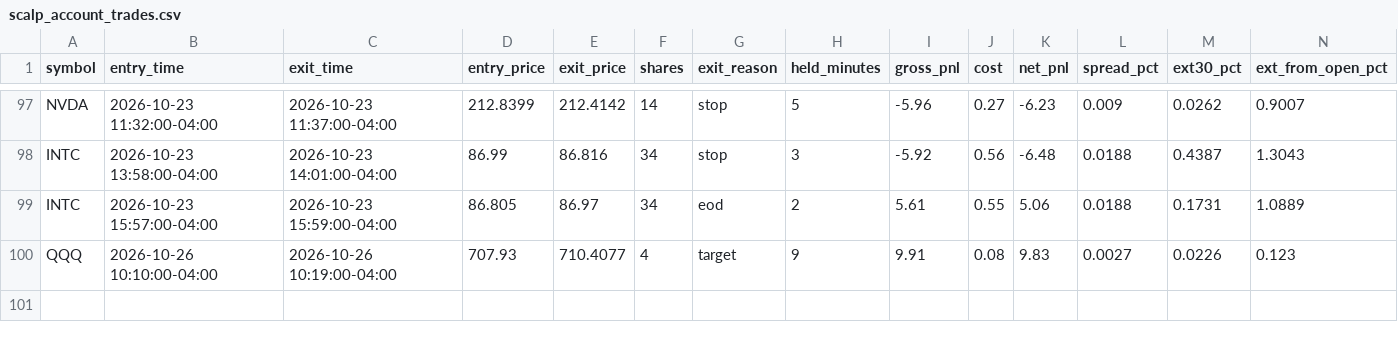
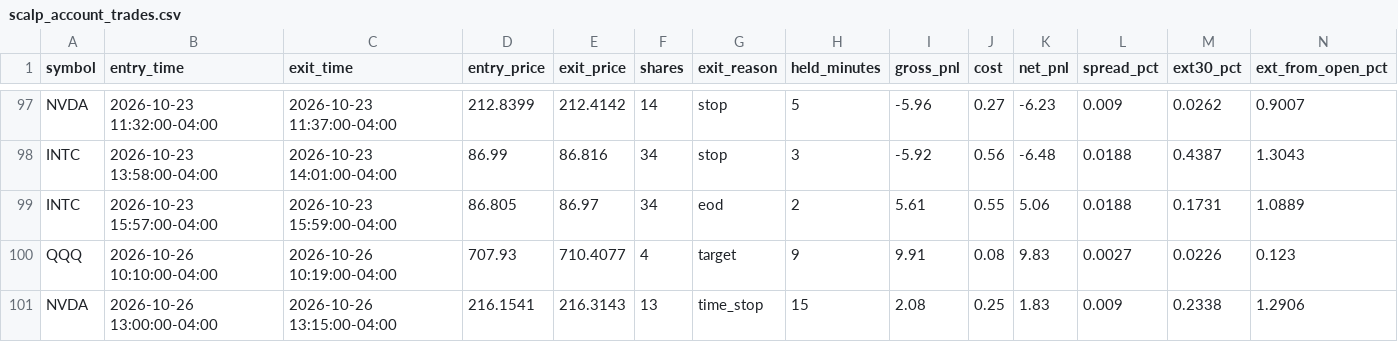
Before and after one commit to njdfan1711-cpu/Fin, a CSV file: scalping/scalp_account_trades.csv, drawn as a sheet; only a part is shown, gaps mark what is left out; the diff names each change by its address in the sheet, - before the commit and + after, or states it on an @@ line.

```diff
--- a/scalping/scalp_account_trades.csv
+++ b/scalping/scalp_account_trades.csv
+row 101: NVDA | 2026-10-26 13:00:00-04:00 | 2026-10-26 13:15:00-04:00 | 216.1541 | 216.3143 | 13 | time_stop | 15 | 2.08 | 0.25 | 1.83 | 0.009 | 0.2338 | 1.2906
```
Also changed, not shown: scalping/scalp_backtest_trades.csv, scalping/scalp_backtest_trail_trades.csv, 8 other files.
